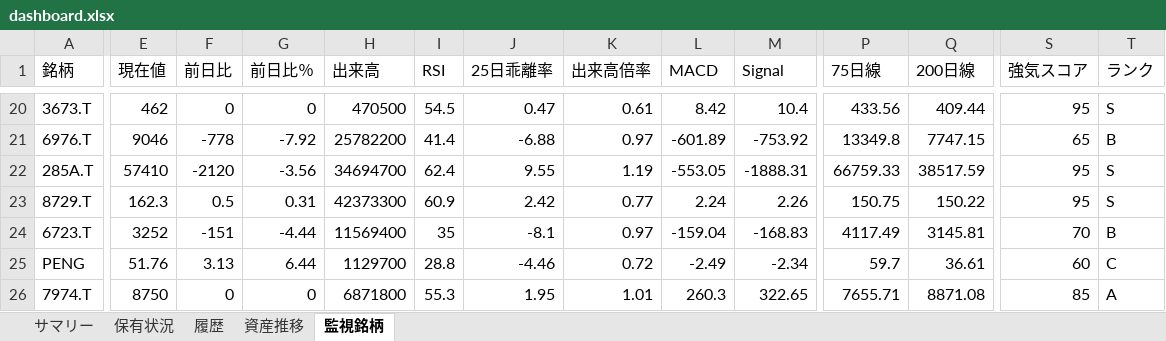
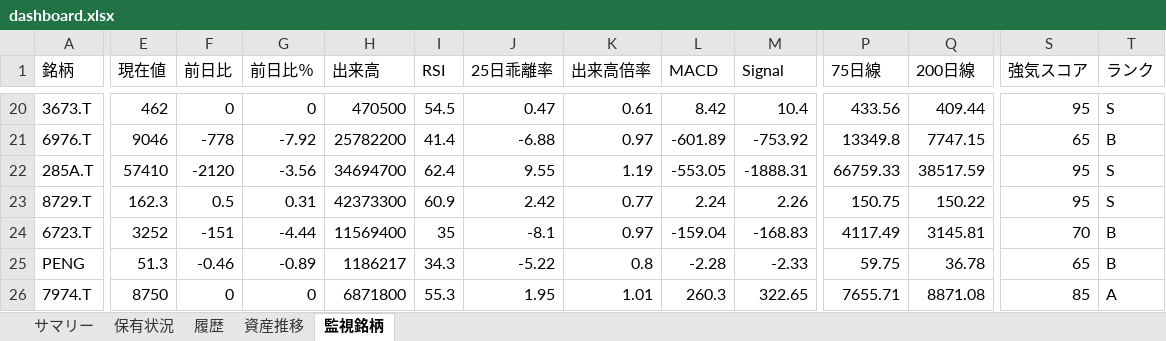
Before and after one commit to wac1223/stock_tool, an Excel workbook: dashboard.xlsx, sheet 監視銘柄, drawn as a sheet; only a part is shown, gaps mark what is left out; values as stored, in another font and other column widths than the file's, no borders; the diff covers the shown part only; the diff names each change by its address in the sheet, - before the commit and + after, or states it on an @@ line.

```diff
--- a/dashboard.xlsx (sheet 監視銘柄)
+++ b/dashboard.xlsx (sheet 監視銘柄)
-E25 (現在値): 51.76
+E25 (現在値): 51.3
-F25 (前日比): 3.13
+F25 (前日比): -0.46
-G25 (前日比％): 6.44
+G25 (前日比％): -0.89
-H25 (出来高): 1129700
+H25 (出来高): 1186217
-I25 (RSI): 28.8
+I25 (RSI): 34.3
-J25 (25日乖離率): -4.46
+J25 (25日乖離率): -5.22
-K25 (出来高倍率): 0.72
+K25 (出来高倍率): 0.8
-L25 (MACD): -2.49
+L25 (MACD): -2.28
-M25 (Signal): -2.34
+M25 (Signal): -2.33
-P25 (75日線): 59.7
+P25 (75日線): 59.75
-Q25 (200日線): 36.61
+Q25 (200日線): 36.78
-S25 (強気スコア): 60
+S25 (強気スコア): 65
-T25 (ランク): C
+T25 (ランク): B
```
Also changed, not shown: 2 edited cells elsewhere in this sheet, sheet 保有状況, sheet 履歴, sheet 資産推移, sheet サマリー, portfolio.xlsx, price_history.xlsx, 4 other files.
